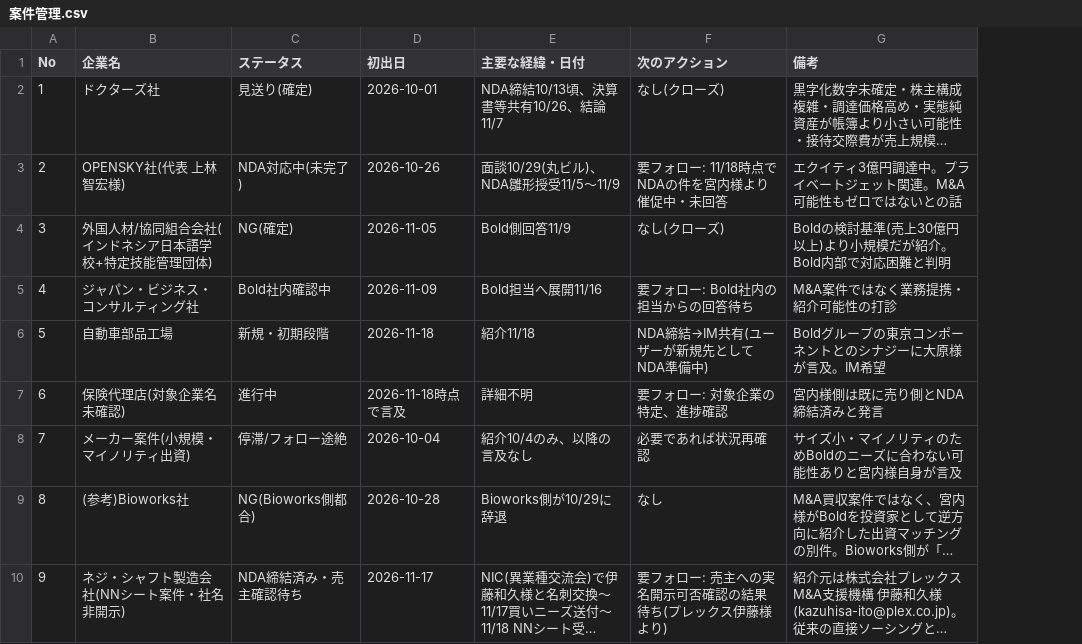
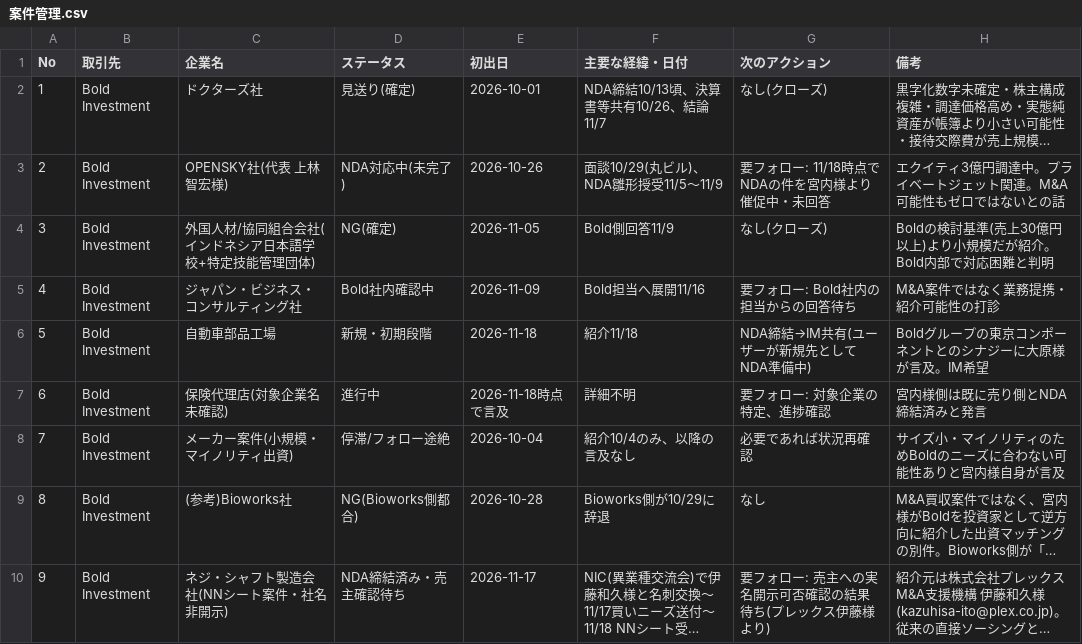
Before and after one commit to jm824wl-lab/SNS, a CSV file: コンサル部/M&A仲介/BoldInvestment案件管理/案件管理.csv, drawn as a sheet; long unchanged cells end in …; the diff names each change by its address in the sheet, - before the commit and + after, or states it on an @@ line.

```diff
--- a/コンサル部/M&A仲介/BoldInvestment案件管理/案件管理.csv
+++ b/コンサル部/M&A仲介/BoldInvestment案件管理/案件管理.csv
+column B (取引先), rows 2-10: all Bold Investment
```
Also changed, not shown: 3 other files.
